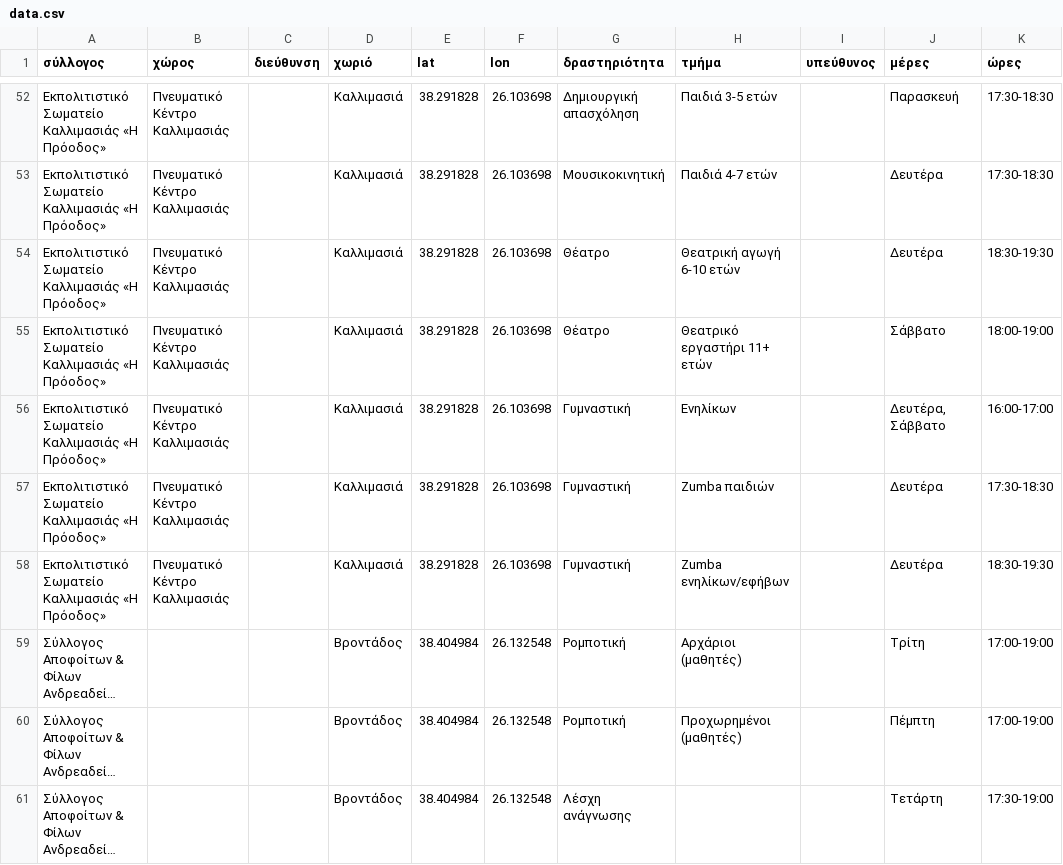
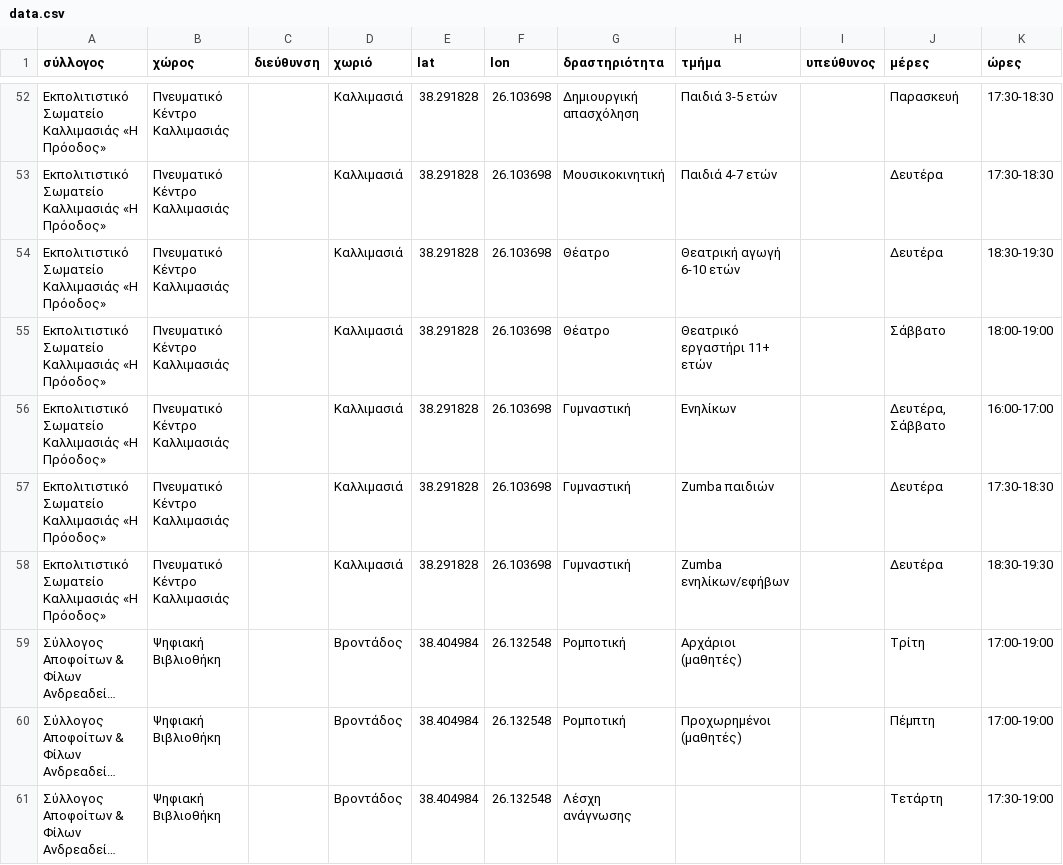
Before and after one commit to panteliser96/chios-syllogoi-map, a CSV file: data.csv, drawn as a sheet; only a part is shown, gaps mark what is left out; long unchanged cells end in …; the diff names each change by its address in the sheet, - before the commit and + after, or states it on an @@ line.

Commit message:
Update activities for Σύλλογος Αποφοίτων Βροντάδου

```diff
--- a/data.csv
+++ b/data.csv
-B59:B61 (χώρος): (empty)
+B59:B61 (χώρος): Ψηφιακή Βιβλιοθήκη
```
